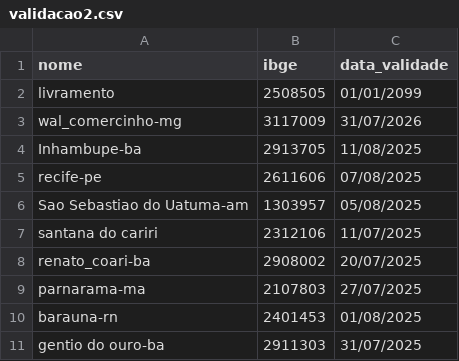
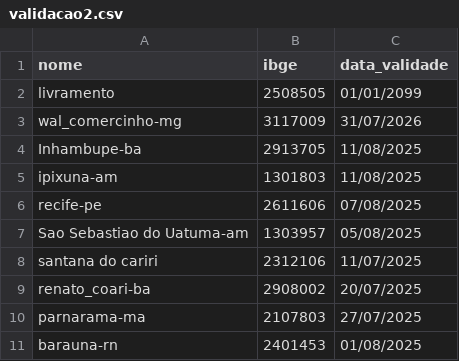
Before and after one commit to mcafao/validacao, a CSV file: validacao2.csv, drawn as a sheet; only a part is shown; the shorter side is filled out with more unchanged rows; the diff names each change by its address in the sheet, - before the commit and + after, or states it on an @@ line.

Commit message:
Update validacao2.csv

```diff
--- a/validacao2.csv
+++ b/validacao2.csv
+row 5: ipixuna-am | 1301803 | 11/08/2025
```
